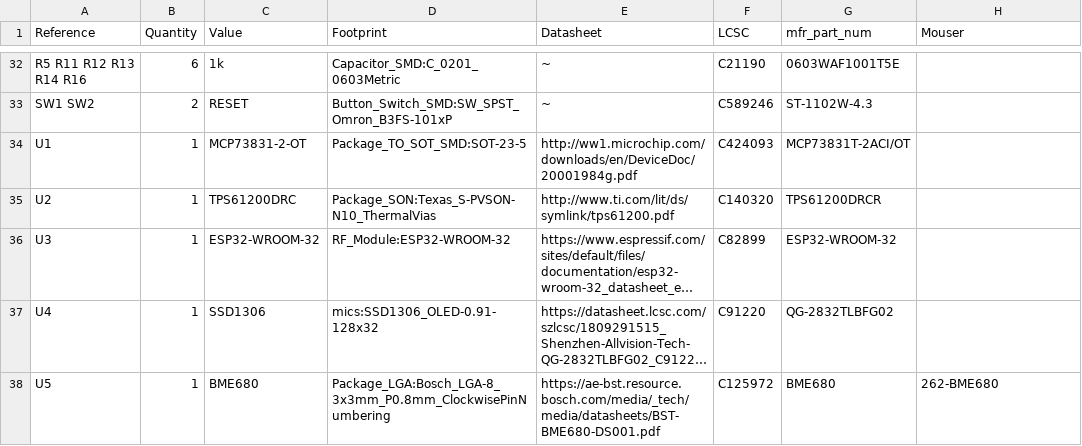
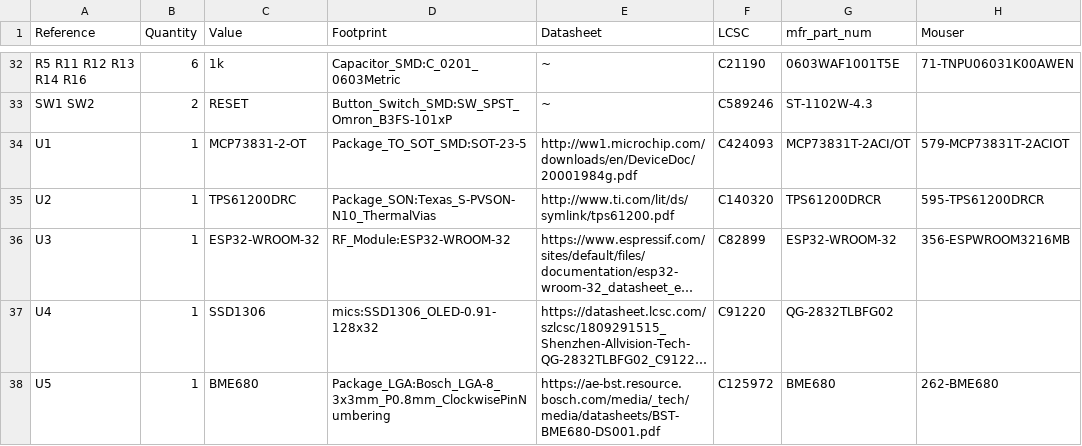
Before and after one commit to T3chy/ditaqm, a CSV file: boards/esp32/smbpcb/v0.0.5/bom.csv, drawn as a sheet; only a part is shown, gaps mark what is left out; long unchanged cells end in …; the diff covers the shown part only; the diff names each change by its address in the sheet, - before the commit and + after, or states it on an @@ line.

Commit message:
added mouser part nums"

```diff
--- a/boards/esp32/smbpcb/v0.0.5/bom.csv
+++ b/boards/esp32/smbpcb/v0.0.5/bom.csv
-H32 (Mouser): (empty)
+H32 (Mouser): 71-TNPU06031K00AWEN
-H34 (Mouser): (empty)
+H34 (Mouser): 579-MCP73831T-2ACIOT
-H35 (Mouser): (empty)
+H35 (Mouser): 595-TPS61200DRCR
-H36 (Mouser): (empty)
+H36 (Mouser): 356-ESPWROOM3216MB
```
Also changed, not shown: 25 edited cells elsewhere in this file.
